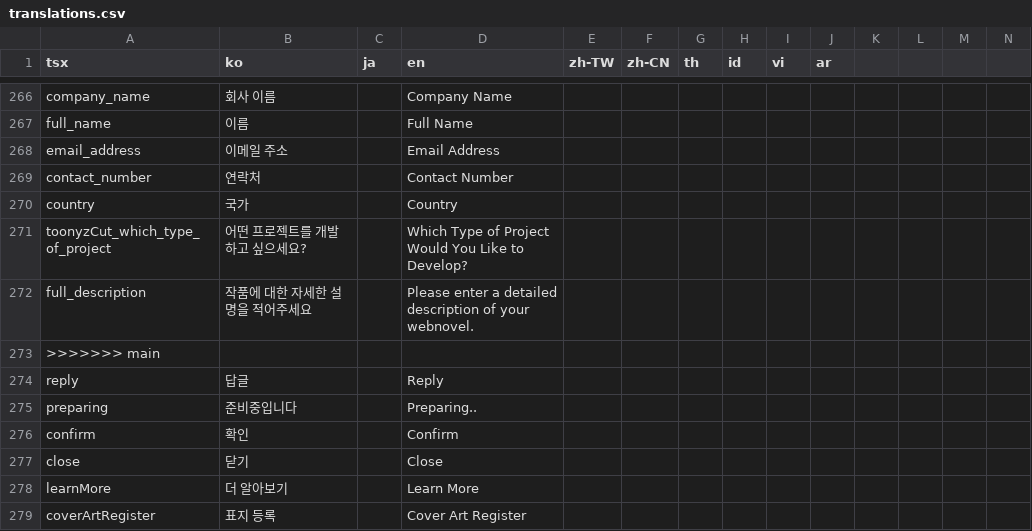
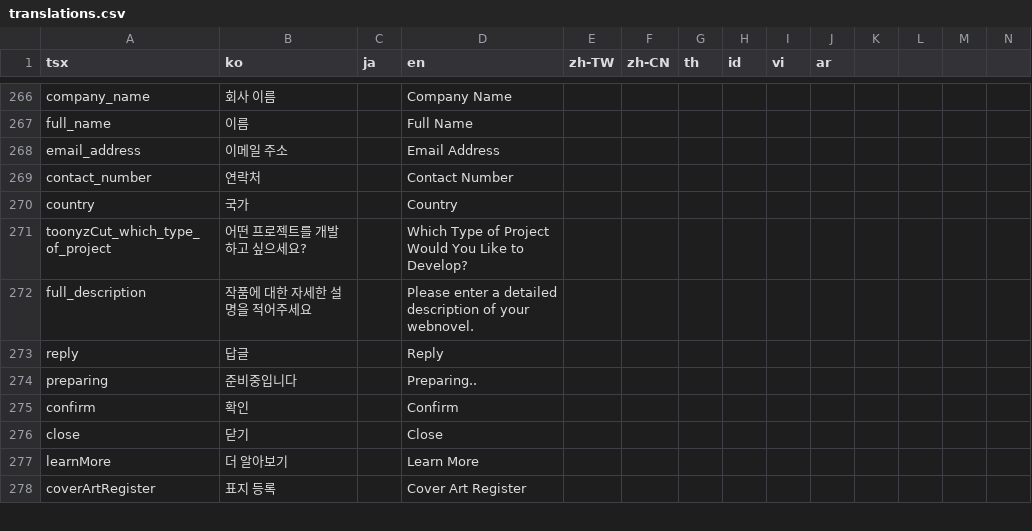
Before and after one commit to rafi-isakh/animation-studio, a CSV file: public/translations.csv, drawn as a sheet; only a part is shown, gaps mark what is left out; rows hold the shown columns only; the diff names each change by its address in the sheet, - before the commit and + after, or states it on an @@ line.

```diff
--- a/public/translations.csv
+++ b/public/translations.csv
-row 273: >>>>>>> main
```
Also changed, not shown: 1 other file.
